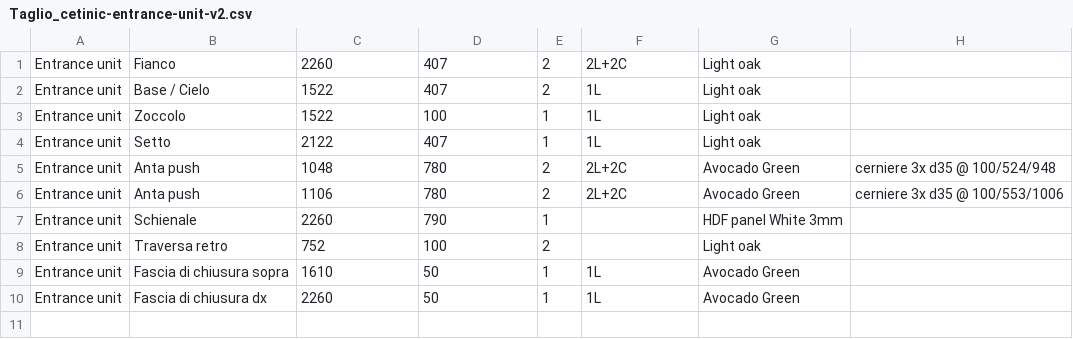
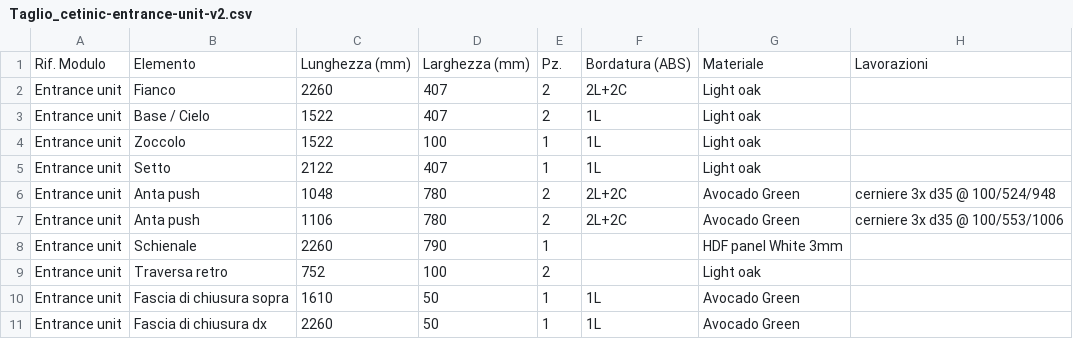
Before and after one commit to serbangeorgeliviu-bot/ebanist-app, a CSV file: docs/Taglio_cetinic-entrance-unit-v2.csv, drawn as a sheet.

```diff
--- a/docs/Taglio_cetinic-entrance-unit-v2.csv
+++ b/docs/Taglio_cetinic-entrance-unit-v2.csv
@@ -1 +1,2 @@
+Rif. Modulo;Elemento;Lunghezza (mm);Larghezza (mm);Pz.;Bordatura (ABS);Materiale;Lavorazioni
 Entrance unit;Fianco;2260;407;2;2L+2C;Light oak;
```
Also changed, not shown: 1 other file.
